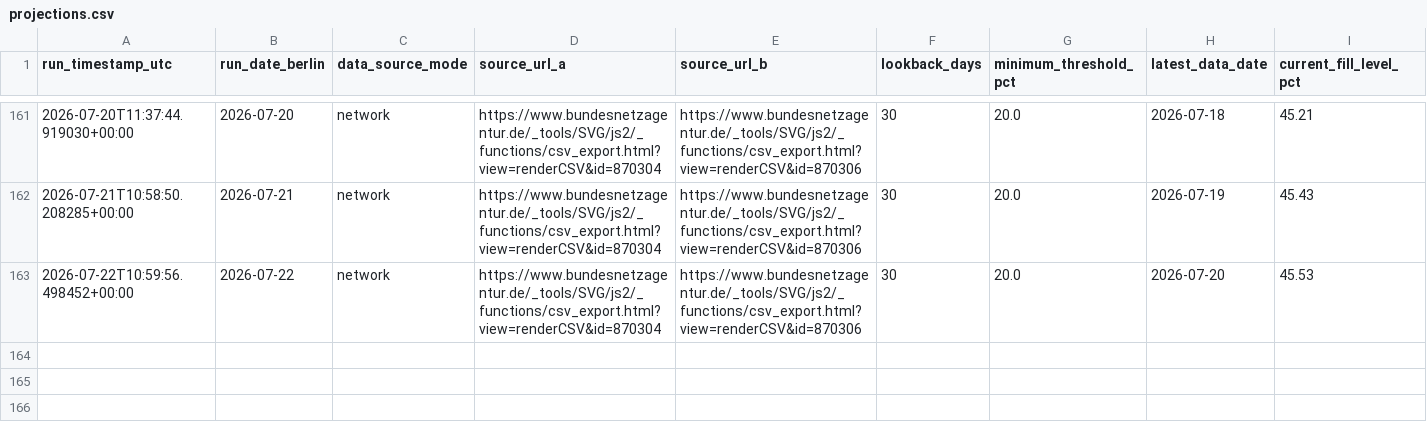
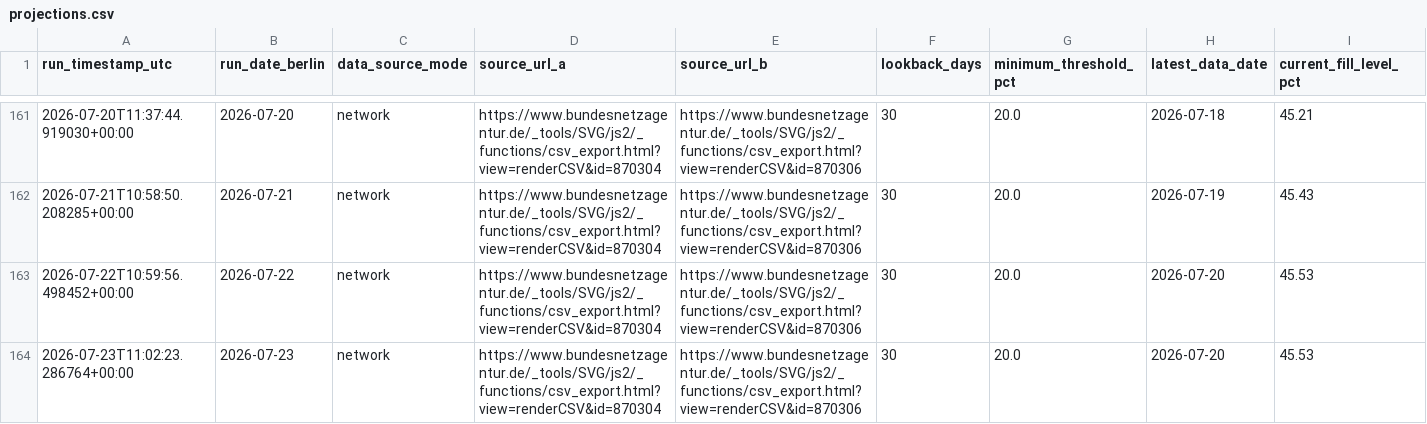
Before and after one commit to icrfornax/de-gas-storage-tracker-bnetza, a CSV file: data/projections.csv, drawn as a sheet; only a part is shown, gaps mark what is left out; rows hold the shown columns only; the diff names each change by its address in the sheet, - before the commit and + after, or states it on an @@ line.

```diff
--- a/data/projections.csv
+++ b/data/projections.csv
+row 164: 2026-07-23T11:02:23.286764+00:00 | 2026-07-23 | network | https://www.bundesnetzagentur.de/_tools/SVG/js2/_functions/csv_export.html?view=renderCSV&id=870304 | https://www.bundesnetzagentur.de/_tools/SVG/js2/_functions/csv_export.html?view=renderCSV&id=870306 | 30 | 20.0 | 2026-07-20 | 45.53
```
Also changed, not shown: 1 other file.
